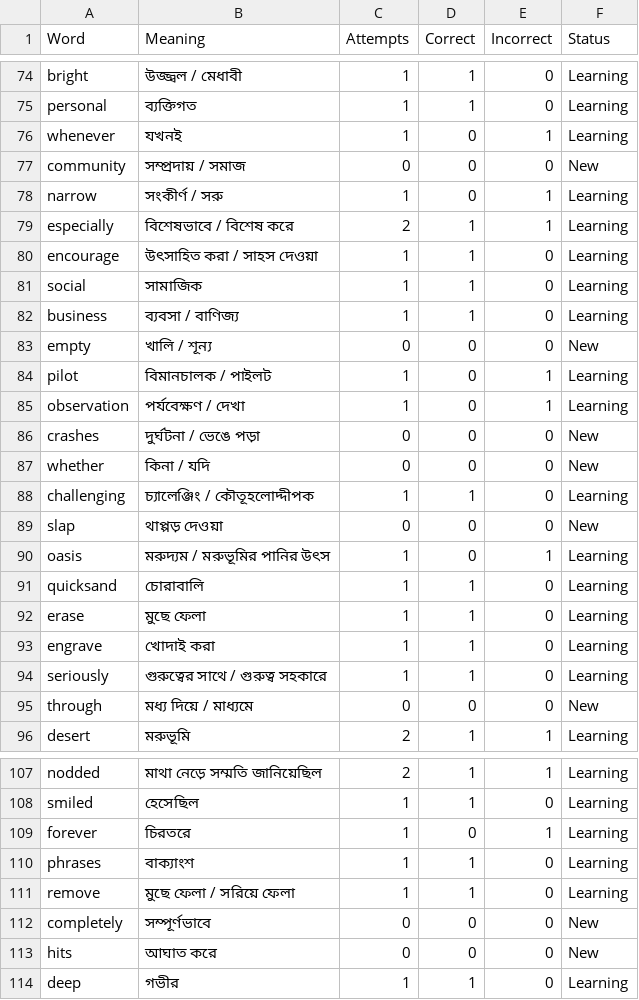
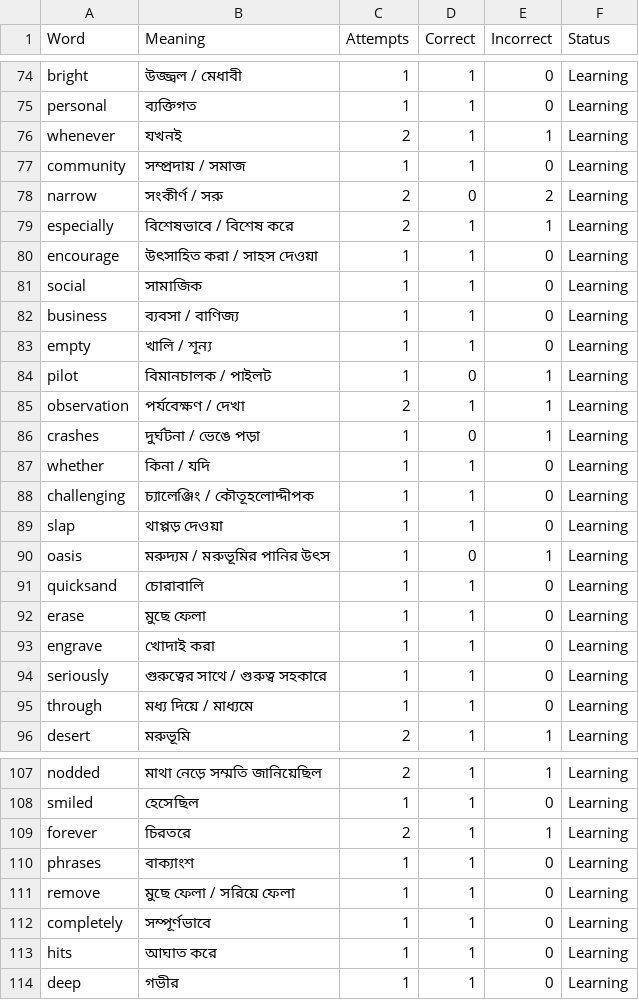
Before and after one commit to ibrahimibuuu/word-meaning, a CSV file: vocabulary.csv, drawn as a sheet; only a part is shown, gaps mark what is left out; the diff covers the shown part only.

Commit message:
Update vocabulary progress after Sadia's 20-question quiz

```diff
--- a/vocabulary.csv
+++ b/vocabulary.csv
@@ -75,5 +75,5 @@ bright,উজ্জ্বল / মেধাবী,1,1,0,Learning
 personal,ব্যক্তিগত,1,1,0,Learning
-whenever,যখনই,1,0,1,Learning
-community,সম্প্রদায় / সমাজ,0,0,0,New
-narrow,সংকীর্ণ / সরু,1,0,1,Learning
+whenever,যখনই,2,1,1,Learning
+community,সম্প্রদায় / সমাজ,1,1,0,Learning
+narrow,সংকীর্ণ / সরু,2,0,2,Learning
 especially,বিশেষভাবে / বিশেষ করে,2,1,1,Learning
@@ -82,9 +82,9 @@ social,সামাজিক,1,1,0,Learning
 business,ব্যবসা / বাণিজ্য,1,1,0,Learning
-empty,খালি / শূন্য,0,0,0,New
+empty,খালি / শূন্য,1,1,0,Learning
 pilot,বিমানচালক / পাইলট,1,0,1,Learning
-observation,পর্যবেক্ষণ / দেখা,1,0,1,Learning
-crashes,দুর্ঘটনা / ভেঙে পড়া,0,0,0,New
-whether,কিনা / যদি,0,0,0,New
+observation,পর্যবেক্ষণ / দেখা,2,1,1,Learning
+crashes,দুর্ঘটনা / ভেঙে পড়া,1,0,1,Learning
+whether,কিনা / যদি,1,1,0,Learning
 challenging,চ্যালেঞ্জিং / কৌতূহলোদ্দীপক,1,1,0,Learning
-slap,থাপ্পড় দেওয়া,0,0,0,New
+slap,থাপ্পড় দেওয়া,1,1,0,Learning
 oasis,মরুদ্যম / মরুভূমির পানির উৎস,1,0,1,Learning
@@ -94,3 +94,3 @@ engrave,খোদাই করা,1,1,0,Learning
 seriously,গুরুত্বের সাথে / গুরুত্ব সহকারে,1,1,0,Learning
-through,মধ্য দিয়ে / মাধ্যমে,0,0,0,New
+through,মধ্য দিয়ে / মাধ্যমে,1,1,0,Learning
 desert,মরুভূমি,2,1,1,Learning
@@ -108,7 +108,7 @@ nodded,মাথা নেড়ে সম্মতি জানিয়েছিল,
 smiled,হেসেছিল,1,1,0,Learning
-forever,চিরতরে,1,0,1,Learning
+forever,চিরতরে,2,1,1,Learning
 phrases,বাক্যাংশ,1,1,0,Learning
 remove,মুছে ফেলা / সরিয়ে ফেলা,1,1,0,Learning
-completely,সম্পূর্ণভাবে,0,0,0,New
-hits,আঘাত করে,0,0,0,New
+completely,সম্পূর্ণভাবে,1,1,0,Learning
+hits,আঘাত করে,1,1,0,Learning
 deep,গভীর,1,1,0,Learning
```
Also changed, not shown: 20 edited cells elsewhere in this file.
